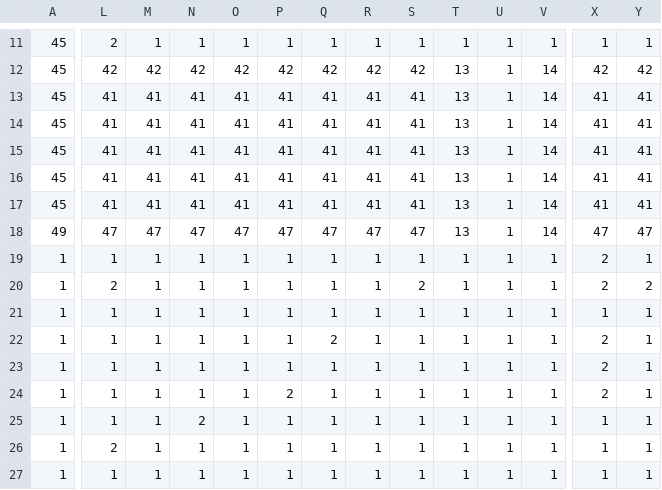
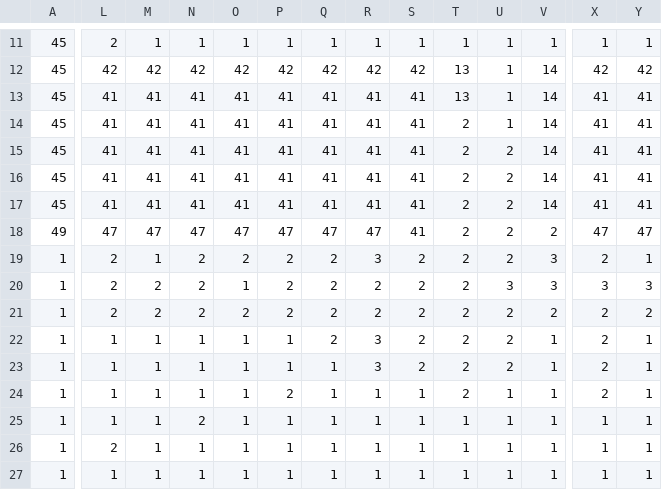
Before and after one commit to Cod1ngCzy/Pygame-Projects, a CSV file: Ray Trace/assets/maps/test.csv, drawn as a sheet; only a part is shown, gaps mark what is left out; the diff covers the shown part only; the diff names each change by its address in the sheet, - before the commit and + after, or states it on an @@ line.

```diff
--- a/Ray Trace/assets/maps/test.csv
+++ b/Ray Trace/assets/maps/test.csv
-T14:T18: 13
+T14:T18: 2
-U15:U19: 1
+U15:U19: 2
-S18: 47
+S18: 41
-V18: 14
+V18: 2
-L19: 1
+L19: 2
-N19:N21: 1
+N19:N21: 2
-O19: 1
+O19: 2
-P19:P21: 1
+P19:P21: 2
-Q19:Q21: 1
+Q19:Q21: 2
-R19: 1
+R19: 3
-S19: 1
+S19: 2
-T19:T24: 1
+T19:T24: 2
-V19:V20: 1
+V19:V20: 3
-M20:M21: 1
+M20:M21: 2
-R20:R21: 1
+R20:R21: 2
-U20: 1
+U20: 3
-X20: 2
+X20: 3
-Y20: 2
+Y20: 3
-L21: 1
+L21: 2
-O21: 1
+O21: 2
-S21:S23: 1
+S21:S23: 2
-U21:U23: 1
+U21:U23: 2
-V21: 1
+V21: 2
-X21: 1
+X21: 2
-Y21: 1
+Y21: 2
-R22:R23: 1
+R22:R23: 3
```
Also changed, not shown: 1 edited cell elsewhere in this file, 1 other file.
